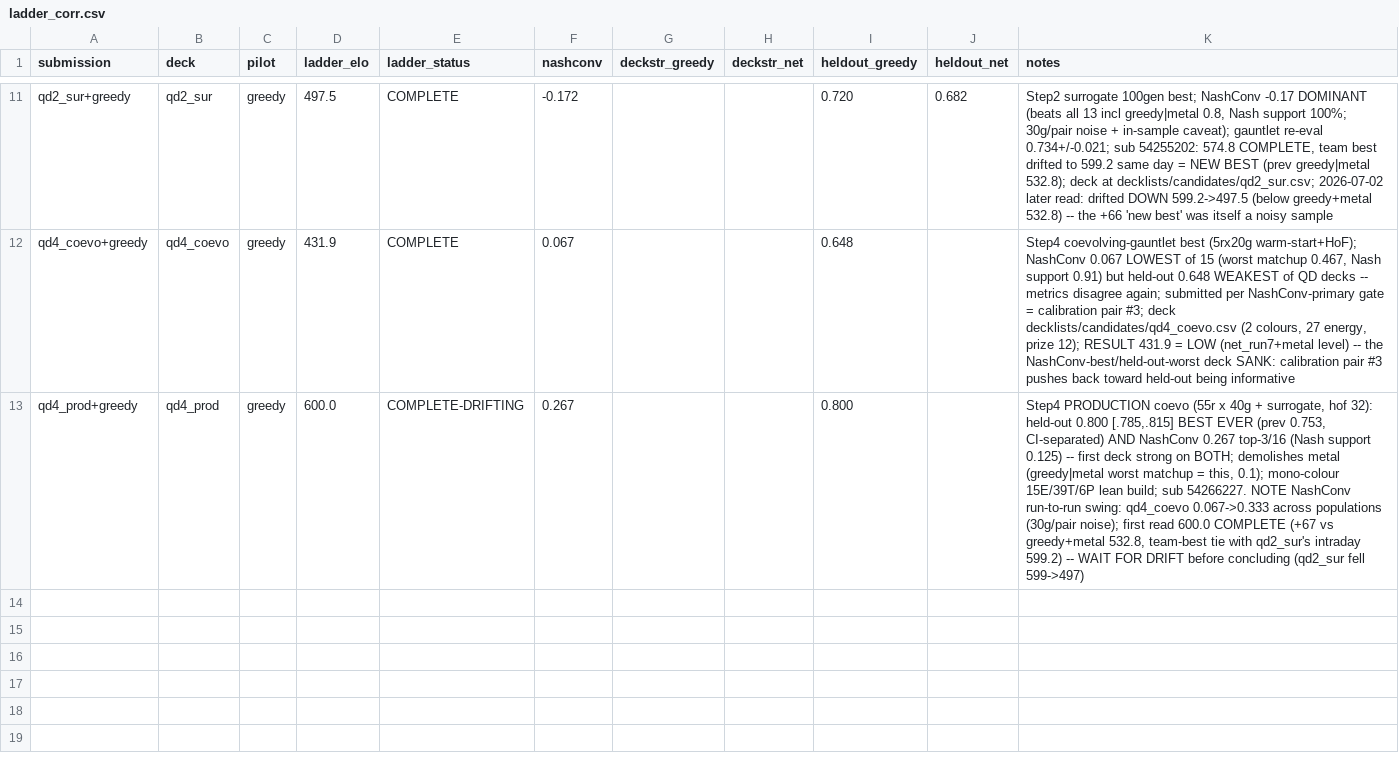
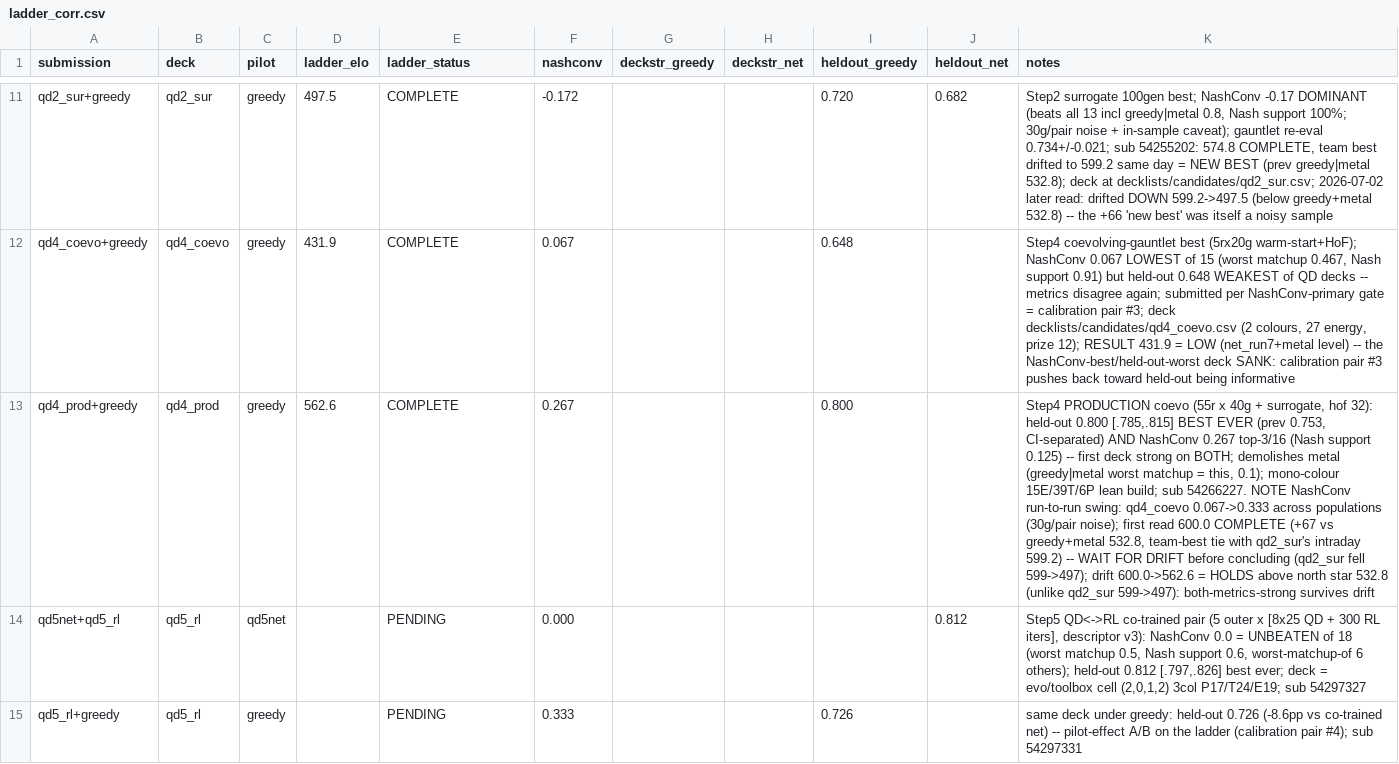
Before and after one commit to kohbanye/kaggle-pokemon, a CSV file: results/ladder_corr.csv, drawn as a sheet; only a part is shown, gaps mark what is left out; the diff names each change by its address in the sheet, - before the commit and + after, or states it on an @@ line.

```diff
--- a/results/ladder_corr.csv
+++ b/results/ladder_corr.csv
-D13 (ladder_elo): 600.0
+D13 (ladder_elo): 562.6
-E13 (ladder_status): COMPLETE-DRIFTING
+E13 (ladder_status): COMPLETE
-K13 (notes): …(qd2_sur fell 599->497)
+K13 (notes): …(qd2_sur fell 599->497); drift 600.0->562.6 = HOLDS above north star 532.8 (unlike qd2_sur 599->497): both-metrics-strong survives drift
+row 14: qd5net+qd5_rl | qd5_rl | qd5net |  | PENDING | 0.000 |  |  |  | 0.812 | Step5 QD<->RL co-trained pair (5 outer x [8x25 QD + 300 RL iters], descriptor v3): NashConv 0.0 = UNBEATEN of 18 (worst matchup 0.5, Nash support 0.6, worst-matchup-of 6 others); held-out 0.812 [.797,.826] best ever; deck = evo/toolbox cell (2,0,1,2) 3col P17/T24/E19; sub 54297327
+row 15: qd5_rl+greedy | qd5_rl | greedy |  | PENDING | 0.333 |  |  | 0.726 |  | same deck under greedy: held-out 0.726 (-8.6pp vs co-trained net) -- pilot-effect A/B on the ladder (calibration pair #4); sub 54297331
```
Also changed, not shown: 6 other files.
